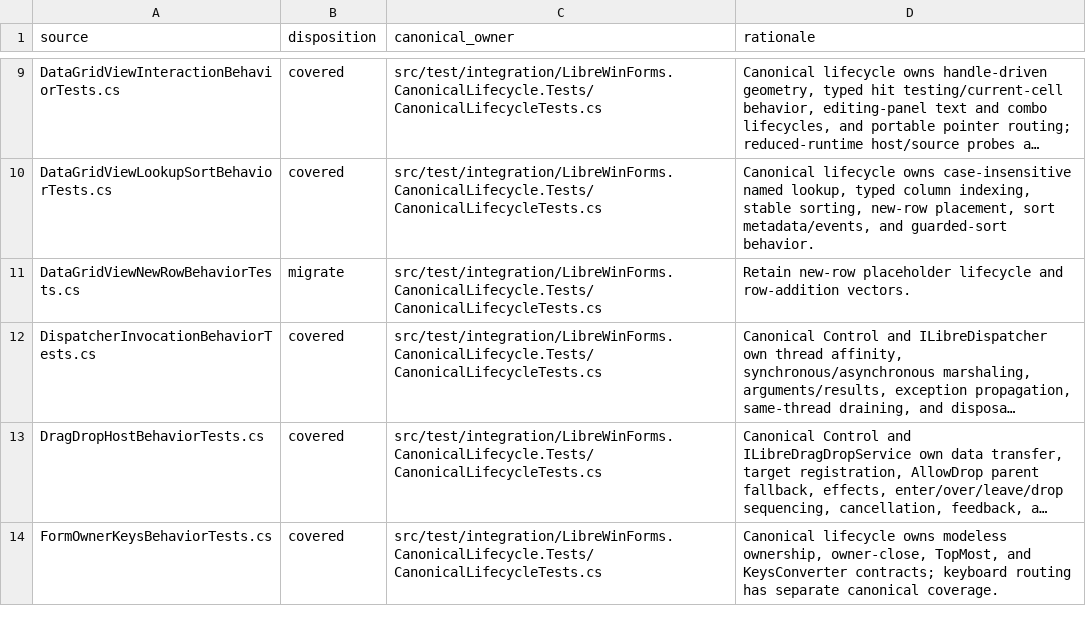
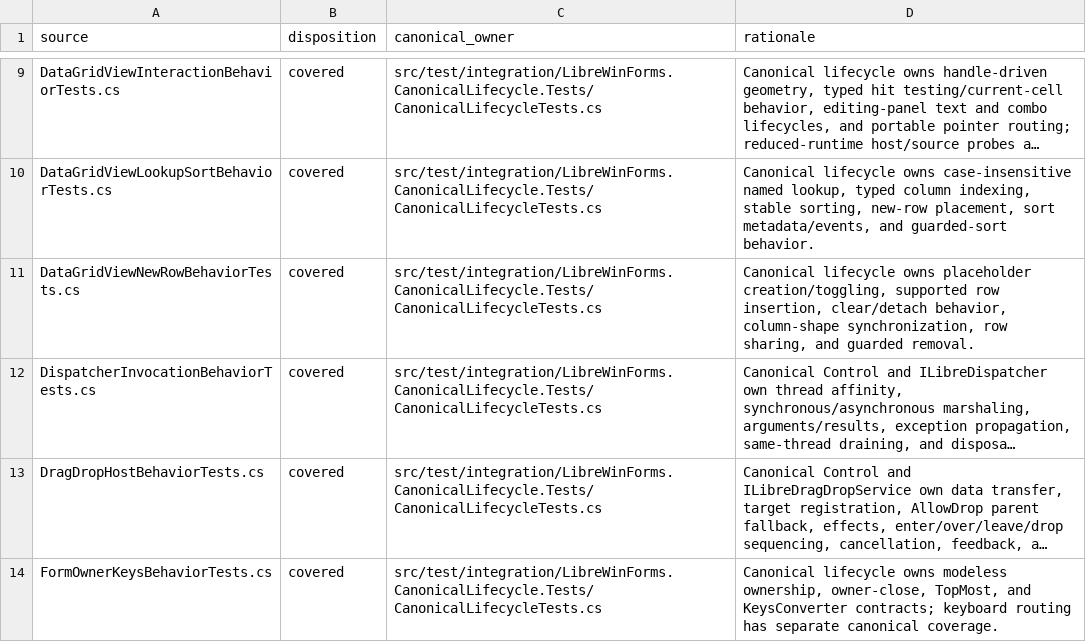
Before and after one commit to wieslawsoltes/LibreWinForms, a TSV file: eng/librewinforms-portable-vector-manifest.tsv, drawn as a sheet; only a part is shown, gaps mark what is left out; long unchanged cells end in …; the diff names each change by its address in the sheet, - before the commit and + after, or states it on an @@ line.

Commit message:
Migrate canonical DataGridView new-row vector

```diff
--- a/eng/librewinforms-portable-vector-manifest.tsv
+++ b/eng/librewinforms-portable-vector-manifest.tsv
-B11 (disposition): migrate
+B11 (disposition): covered
-D11 (rationale): Retain new-row placeholder lifecycle and row-addition vectors.
+D11 (rationale): Canonical lifecycle owns placeholder creation/toggling, supported row insertion, clear/detach behavior, column-shape synchronization, row sharing, and guarded removal.
```
Also changed, not shown: 4 other files.
